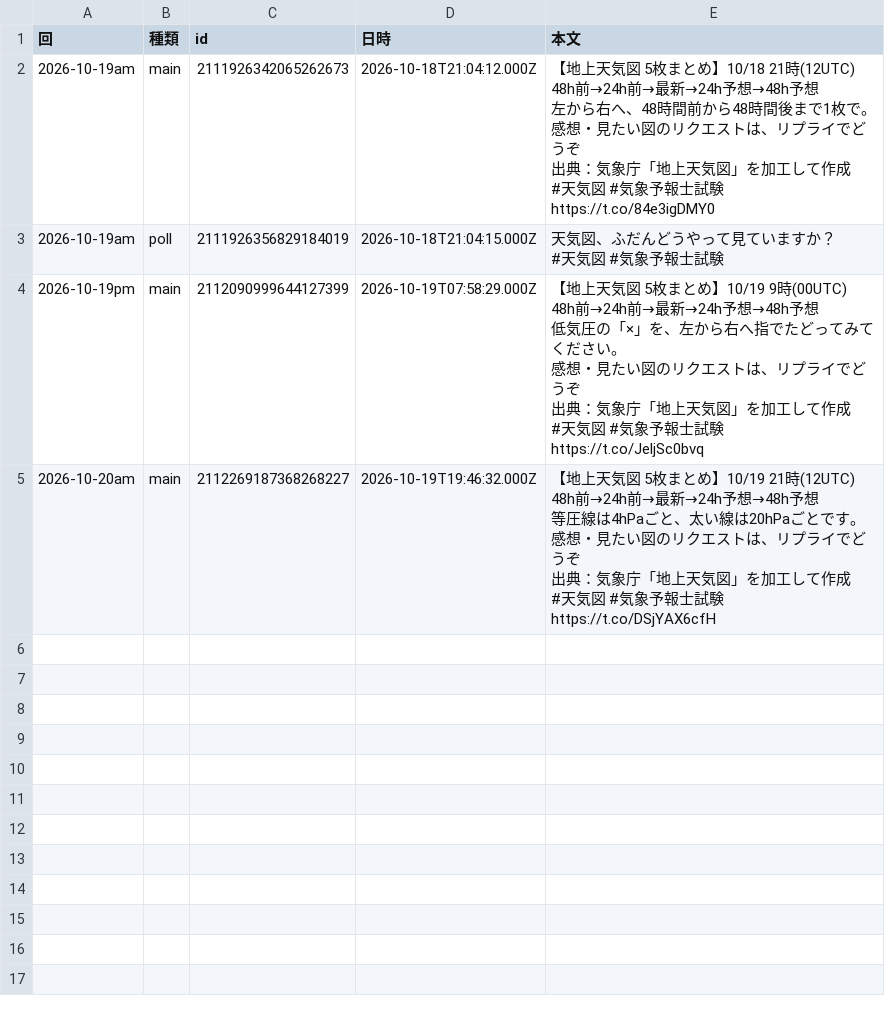
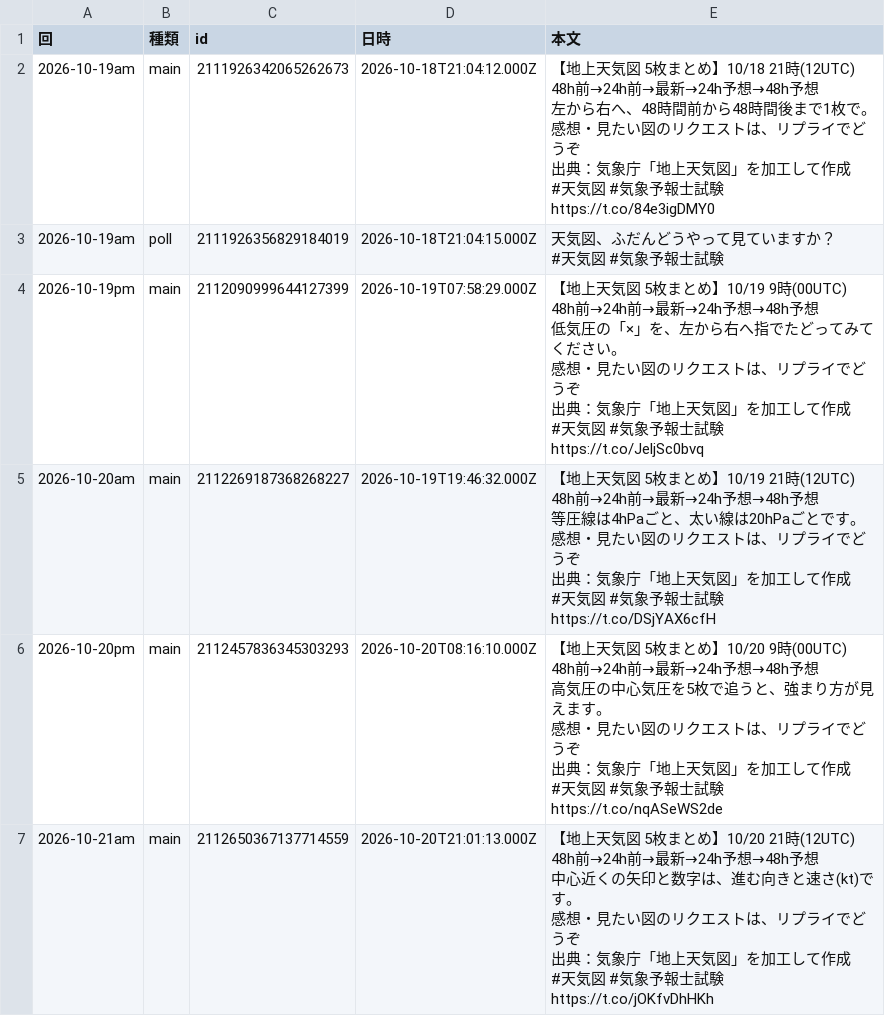
Before and after one commit to naokishobosai0214-dot/sorayomi, a CSV file: replies.csv, drawn as a sheet; ↵ is a line break in a cell; the diff names each change by its address in the sheet, - before the commit and + after, or states it on an @@ line.

```diff
--- a/replies.csv
+++ b/replies.csv
+row 6: 2026-10-20pm | main | 2112457836345303293 | 2026-10-20T08:16:10.000Z | 【地上天気図 5枚まとめ】10/20 9時(00UTC) ↵ 48h前→24h前→最新→24h予想→48h予想 ↵ 高気圧の中心気圧を5枚で追うと、強まり方が見えます。 ↵ 感想・見たい図のリクエストは、リプライでどうぞ ↵ 出典：気象庁「地上天気図」を加工して作成 ↵ #天気図 #気象予報士試験 https://t.co/nqASeWS2de
+row 7: 2026-10-21am | main | 2112650367137714559 | 2026-10-20T21:01:13.000Z | 【地上天気図 5枚まとめ】10/20 21時(12UTC) ↵ 48h前→24h前→最新→24h予想→48h予想 ↵ 中心近くの矢印と数字は、進む向きと速さ(kt)です。 ↵ 感想・見たい図のリクエストは、リプライでどうぞ ↵ 出典：気象庁「地上天気図」を加工して作成 ↵ #天気図 #気象予報士試験 https://t.co/jOKfvDhHKh
```
Also changed, not shown: metrics.csv.
